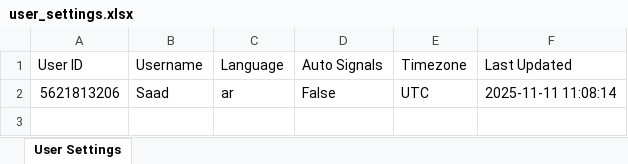
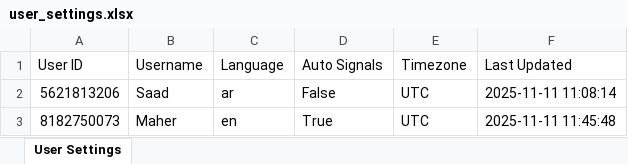
Before and after one commit to memo78-24/MeMo_Bot_Pro_iOS, an Excel workbook: user_settings.xlsx, sheet User Settings, drawn as a sheet; values as stored, in another font and other column widths than the file's, no borders; the diff names each change by its address in the sheet, - before the commit and + after, or states it on an @@ line.

```diff
--- a/user_settings.xlsx (sheet User Settings)
+++ b/user_settings.xlsx (sheet User Settings)
+row 3: 8182750073 | Maher | en | True | UTC | 2025-11-11 11:45:48
```
